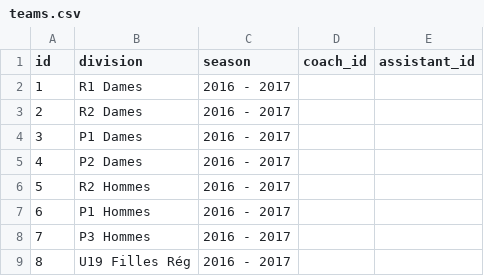
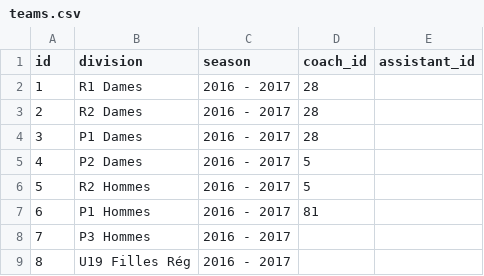
Before and after one commit to MrCaktuz/PFE, a CSV file: laravel/database/seeds/csv/teams.csv, drawn as a sheet; only a part is shown.

```diff
--- a/laravel/database/seeds/csv/teams.csv
+++ b/laravel/database/seeds/csv/teams.csv
@@ -1,8 +1,8 @@
 id;division;season;coach_id;assistant_id
-1;R1 Dames;2016 - 2017;;
-2;R2 Dames;2016 - 2017;;
-3;P1 Dames;2016 - 2017;;
-4;P2 Dames;2016 - 2017;;
-5;R2 Hommes;2016 - 2017;;
-6;P1 Hommes;2016 - 2017;;
+1;R1 Dames;2016 - 2017;28;
+2;R2 Dames;2016 - 2017;28;
+3;P1 Dames;2016 - 2017;28;
+4;P2 Dames;2016 - 2017;5;
+5;R2 Hommes;2016 - 2017;5;
+6;P1 Hommes;2016 - 2017;81;
 7;P3 Hommes;2016 - 2017;;
```
Also changed, not shown: laravel/database/seeds/csv/trainer.csv, 13 other files.
